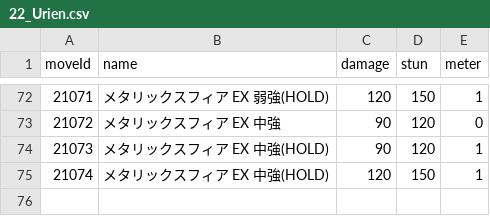
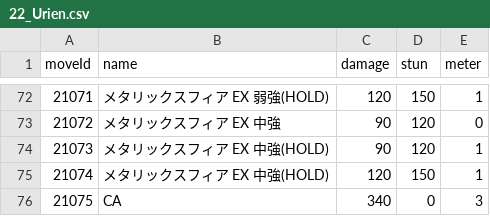
Before and after one commit to full-party/CrossUp, a CSV file: database/seeds/data/moves/22_Urien.csv, drawn as a sheet; only a part is shown, gaps mark what is left out.

Commit message:
add urien ca

```diff
--- a/database/seeds/data/moves/22_Urien.csv
+++ b/database/seeds/data/moves/22_Urien.csv
@@ -75 +75,2 @@ moveId,name,damage,stun,meter
 21074,メタリックスフィア EX 中強(HOLD),120,150,1
+21075,CA,340,0,3
```
